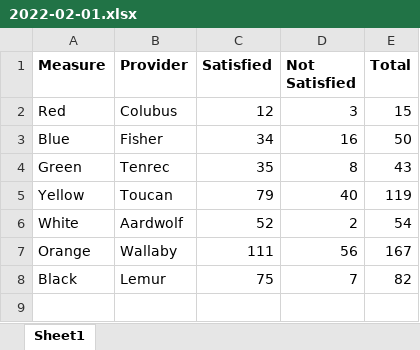
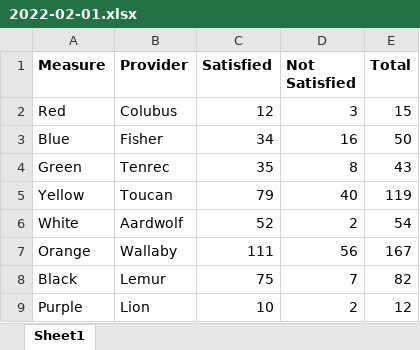
Before and after one commit to jjlay/PowerBI, an Excel workbook: ExcelMultiYTD/2022-02-01.xlsx, sheet Sheet1, drawn as a sheet; values as stored, in another font and other column widths than the file's, no borders; the diff names each change by its address in the sheet, - before the commit and + after, or states it on an @@ line.

```diff
--- a/ExcelMultiYTD/2022-02-01.xlsx (sheet Sheet1)
+++ b/ExcelMultiYTD/2022-02-01.xlsx (sheet Sheet1)
+row 9: Purple | Lion | 10 | 2 | 12
```
Also changed, not shown: 1 other file.
